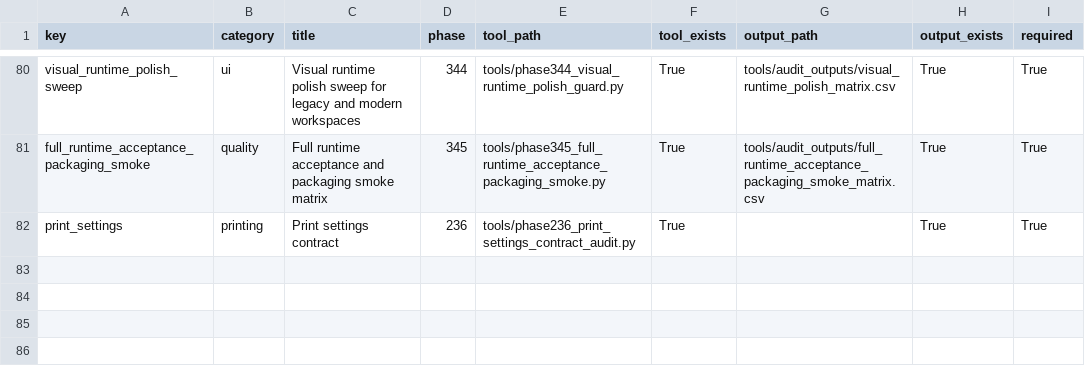
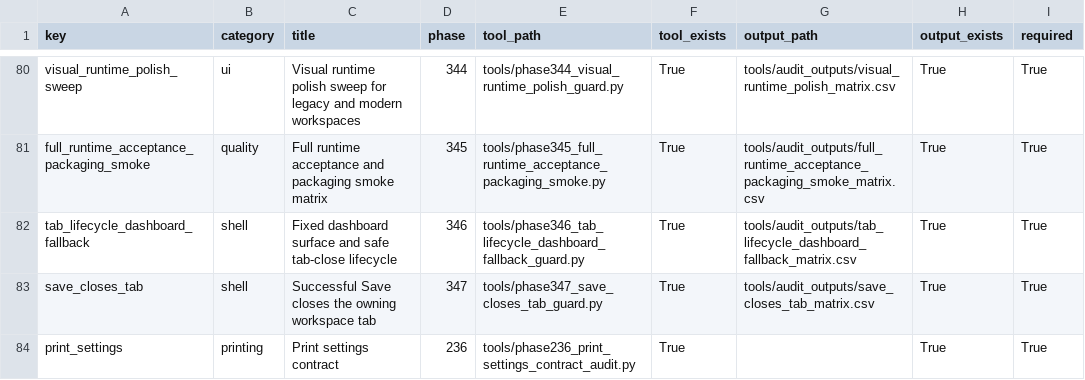
Before and after one commit to bukamal/alrajihi, a CSV file: tools/audit_outputs/release_readiness_gate_matrix.csv, drawn as a sheet; only a part is shown, gaps mark what is left out; the diff names each change by its address in the sheet, - before the commit and + after, or states it on an @@ line.

```diff
--- a/tools/audit_outputs/release_readiness_gate_matrix.csv
+++ b/tools/audit_outputs/release_readiness_gate_matrix.csv
+row 82: tab_lifecycle_dashboard_fallback | shell | Fixed dashboard surface and safe tab-close lifecycle | 346 | tools/phase346_tab_lifecycle_dashboard_fallback_guard.py | True | tools/audit_outputs/tab_lifecycle_dashboard_fallback_matrix.csv | True | True
+row 83: save_closes_tab | shell | Successful Save closes the owning workspace tab | 347 | tools/phase347_save_closes_tab_guard.py | True | tools/audit_outputs/save_closes_tab_matrix.csv | True | True
```
Also changed, not shown: tools/audit_outputs/full_runtime_acceptance_packaging_smoke_matrix.csv, 28 other files.
